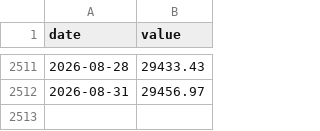
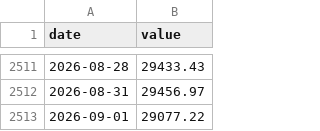
Before and after one commit to adaminileo24-ops/Apollon-, a CSV file: data/history/NASDAQ100.csv, drawn as a sheet; only a part is shown, gaps mark what is left out; the diff names each change by its address in the sheet, - before the commit and + after, or states it on an @@ line.

```diff
--- a/data/history/NASDAQ100.csv
+++ b/data/history/NASDAQ100.csv
+row 2513: 2026-09-01 | 29077.22
```
Also changed, not shown: data/history/DFF.csv, data/history/SP500.csv, 12 other files.
